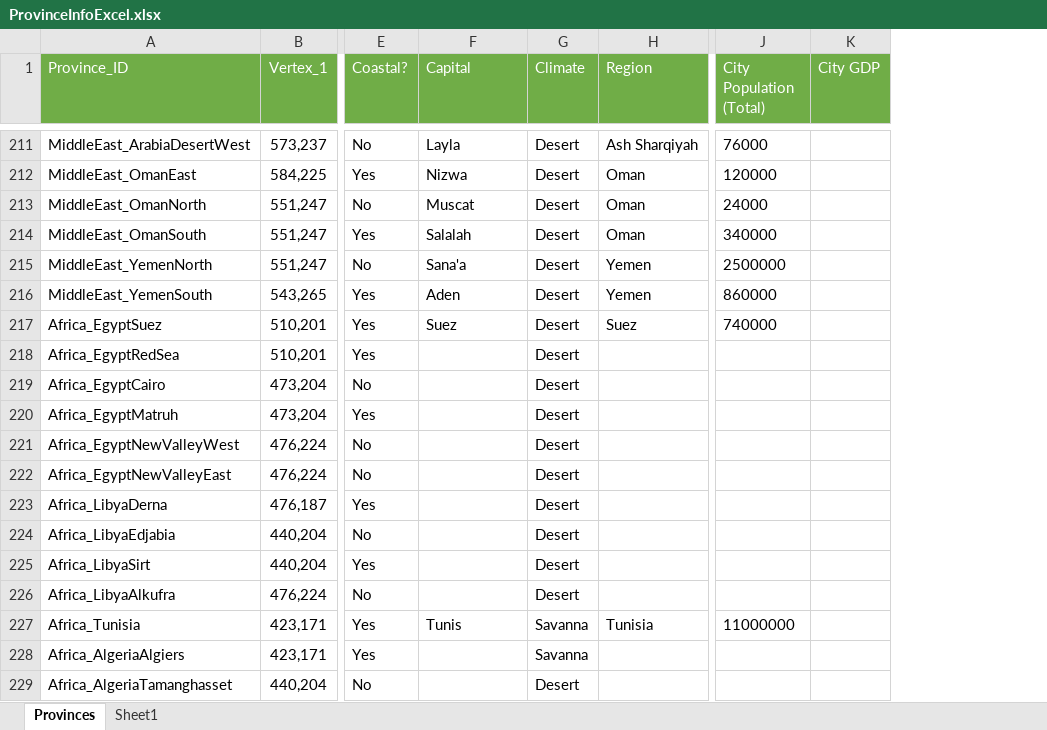
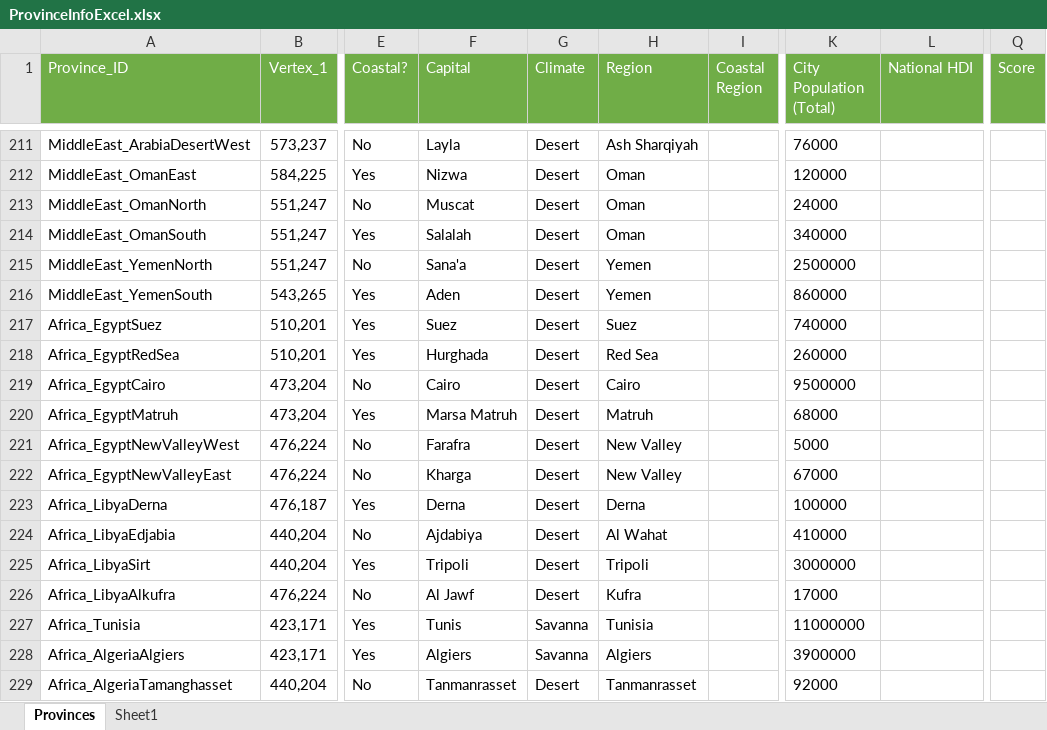
Before and after one commit to JaVonox/Tauresium, an Excel workbook: MapFiles/ProvinceInfoExcel.xlsx, sheet Provinces, drawn as a sheet; only a part is shown, gaps mark what is left out; values as stored, in another font and other column widths than the file's, no borders; table styles not drawn; removed rows and columns are numbered as before the commit, all else as after; the diff covers the shown part only; the diff names each change by its address in the sheet, - before the commit and + after, or states it on an @@ line.

Commit message:
Added new provinces

```diff
--- a/MapFiles/ProvinceInfoExcel.xlsx (sheet Provinces)
+++ b/MapFiles/ProvinceInfoExcel.xlsx (sheet Provinces)
+column I (Coastal Region), empty
-column K (City GDP), empty
+column L (National HDI), empty
+column Q (Score), empty
-F218 (Capital): (empty)
+F218 (Capital): Hurghada
-H218 (Region): (empty)
+H218 (Region): Red Sea
-K218 (City Population (Total)): (empty)
+K218 (City Population (Total)): 260000
-F219 (Capital): (empty)
+F219 (Capital): Cairo
-H219 (Region): (empty)
+H219 (Region): Cairo
-K219 (City Population (Total)): (empty)
+K219 (City Population (Total)): 9500000
-F220 (Capital): (empty)
+F220 (Capital): Marsa Matruh
-H220 (Region): (empty)
+H220 (Region): Matruh
-K220 (City Population (Total)): (empty)
+K220 (City Population (Total)): 68000
-F221 (Capital): (empty)
+F221 (Capital): Farafra
-H221:H222 (Region): (empty)
+H221:H222 (Region): New Valley
-K221 (City Population (Total)): (empty)
+K221 (City Population (Total)): 5000
-F222 (Capital): (empty)
+F222 (Capital): Kharga
-K222 (City Population (Total)): (empty)
+K222 (City Population (Total)): 67000
-F223 (Capital): (empty)
+F223 (Capital): Derna
-H223 (Region): (empty)
+H223 (Region): Derna
-K223 (City Population (Total)): (empty)
+K223 (City Population (Total)): 100000
-F224 (Capital): (empty)
+F224 (Capital): Ajdabiya
-H224 (Region): (empty)
+H224 (Region): Al Wahat
-K224 (City Population (Total)): (empty)
+K224 (City Population (Total)): 410000
-F225 (Capital): (empty)
+F225 (Capital): Tripoli
-H225 (Region): (empty)
+H225 (Region): Tripoli
-K225 (City Population (Total)): (empty)
+K225 (City Population (Total)): 3000000
-F226 (Capital): (empty)
+F226 (Capital): Al Jawf
-H226 (Region): (empty)
+H226 (Region): Kufra
-K226 (City Population (Total)): (empty)
+K226 (City Population (Total)): 17000
-F228 (Capital): (empty)
+F228 (Capital): Algiers
-H228 (Region): (empty)
+H228 (Region): Algiers
-K228 (City Population (Total)): (empty)
+K228 (City Population (Total)): 3900000
-F229 (Capital): (empty)
+F229 (Capital): Tanmanrasset
-H229 (Region): (empty)
+H229 (Region): Tanmanrasset
-K229 (City Population (Total)): (empty)
+K229 (City Population (Total)): 92000
```
Also changed, not shown: 12 edited cells elsewhere in this sheet.
